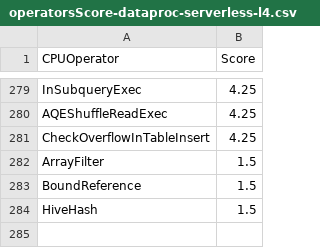
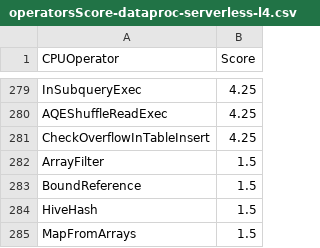
Before and after one commit to NVIDIA/spark-rapids-tools, a CSV file: core/src/main/resources/operatorsScore-dataproc-serverless-l4.csv, drawn as a sheet; only a part is shown, gaps mark what is left out.

Commit message:
add support and test case for map_from_arrays
Signed-off-by: cindyyuanjiang <cindyj@nvidia.com>

```diff
--- a/core/src/main/resources/operatorsScore-dataproc-serverless-l4.csv
+++ b/core/src/main/resources/operatorsScore-dataproc-serverless-l4.csv
@@ -284 +284,2 @@ BoundReference,1.5
 HiveHash,1.5
+MapFromArrays,1.5
```
Also changed, not shown: core/src/main/resources/operatorsScore-dataproc-t4.csv, core/src/main/resources/operatorsScore-emr-a10G.csv, 9 other files.
